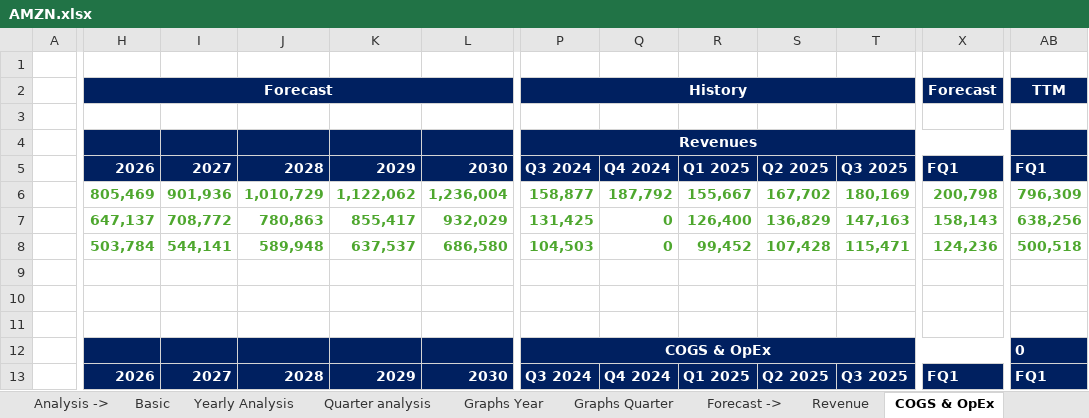
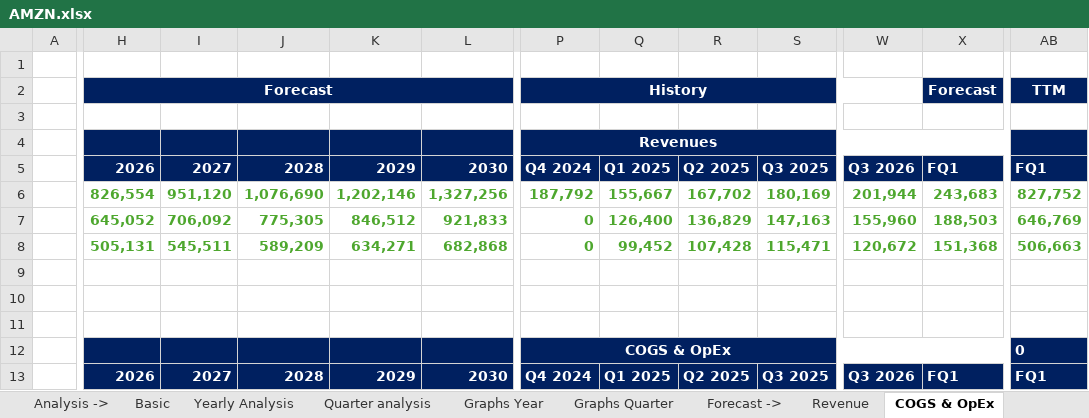
Before and after one commit to ady28/Finance-StockLists, an Excel workbook: AMZN.xlsx, sheet COGS & OpEx, drawn as a sheet; only a part is shown, gaps mark what is left out; values as stored, in another font and other column widths than the file's, no borders; removed rows and columns are numbered as before the commit, all else as after; the diff covers the shown part only; the diff names each change by its address in the sheet, - before the commit and + after, or states it on an @@ line.

```diff
--- a/AMZN.xlsx (sheet COGS & OpEx)
+++ b/AMZN.xlsx (sheet COGS & OpEx)
-column P, rows 2-13: History |  | Revenues | Q3 2024 | 158,877 | 131,425 | 104,503 |  |  |  | COGS & OpEx | Q3 2024
+column W, rows 5-13: Q3 2026 | 201,944 | 155,960 | 120,672 |  |  |  |  | Q3 2026
-P2: (empty)
+P2: History
+P2:W2 merged
-P4: (empty)
+P4: Revenues
+P4:Z4 merged
-H6: 805,469
+H6: 826,554
-I6: 901,936
+I6: 951,120
-J6: 1,010,729
+J6: 1,076,690
-K6: 1,122,062
+K6: 1,202,146
-L6: 1,236,004
+L6: 1,327,256
-X6: 200,798
+X6: 243,683
-AB6: 796,309
+AB6: 827,752
-H7: 647,137
+H7: 645,052
-I7: 708,772
+I7: 706,092
-J7: 780,863
+J7: 775,305
-K7: 855,417
+K7: 846,512
-L7: 932,029
+L7: 921,833
-X7: 158,143
+X7: 188,503
-AB7: 638,256
+AB7: 646,769
-H8: 503,784
+H8: 505,131
-I8: 544,141
+I8: 545,511
-J8: 589,948
+J8: 589,209
-K8: 637,537
+K8: 634,271
-L8: 686,580
+L8: 682,868
-X8: 124,236
+X8: 151,368
-AB8: 500,518
+AB8: 506,663
-P12: (empty)
+P12: COGS & OpEx
+P12:Z12 merged
```
Also changed, not shown: 67 edited cells and merged cells elsewhere in this sheet, sheet Quarter analysis, sheet Statement, sheet Revenue, sheet Multiples, sheet WC & Investments, sheet FCF & Other, 9 more sheets, formulas that keep their value, charts or pictures, STX.xlsx, WDC.xlsx, 2 other files.
